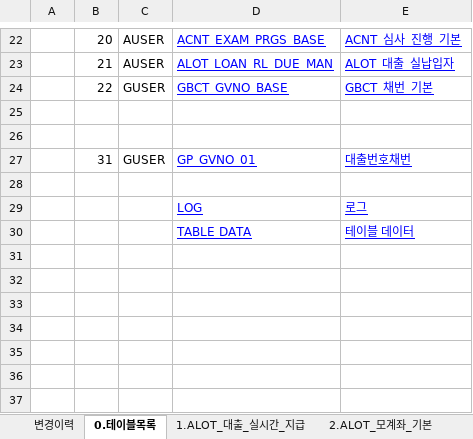
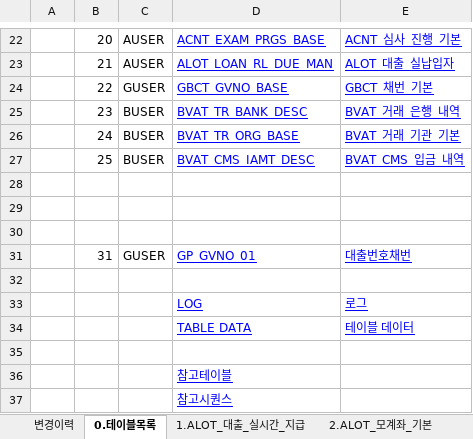
Before and after one commit to cherryjuni/hic, an Excel workbook: doc/지급처리테이블추적_SLNPM0301.xlsx, sheet 0.테이블목록, drawn as a sheet; only a part is shown, gaps mark what is left out; values as stored, in another font and other column widths than the file's, no borders; the diff names each change by its address in the sheet, - before the commit and + after, or states it on an @@ line.

```diff
--- a/doc/지급처리테이블추적_SLNPM0301.xlsx (sheet 0.테이블목록)
+++ b/doc/지급처리테이블추적_SLNPM0301.xlsx (sheet 0.테이블목록)
+row 25:  | 23 | BUSER | BVAT_TR_BANK_DESC | BVAT_거래_은행_내역
+row 26:  | 24 | BUSER | BVAT_TR_ORG_BASE | BVAT_거래_기관_기본
+row 27:  | 25 | BUSER | BVAT_CMS_IAMT_DESC | BVAT_CMS_입금_내역
+row 28: (empty)
+row 35: (empty)
+row 36:  |  |  | 참고테이블
+row 37:  |  |  | 참고시퀀스
```
Also changed, not shown: sheet TABLE DATA, sheet 테이블상세처음, sheet 테이블상세, sheet 변경이력, sheet 2.ALOT_모계좌_기본, sheet 8.ALOT_대출_가상_계좌_내역, 21 more sheets, other sheet tabs.
